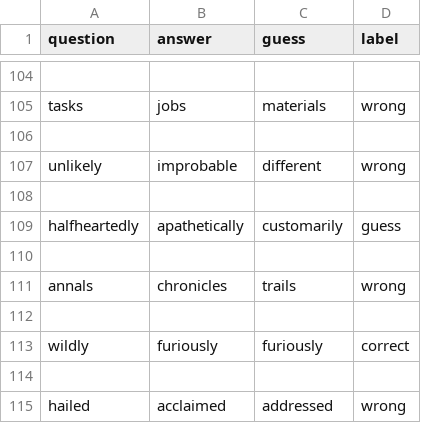
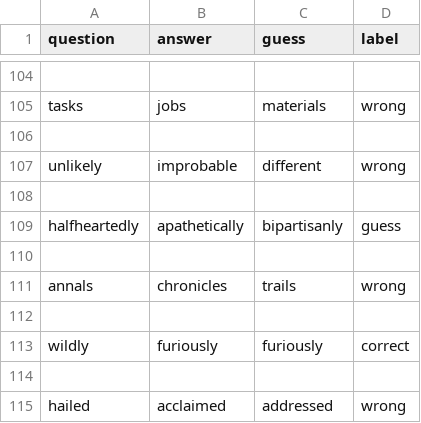
Before and after one commit to georgia1515/RoboBrains472, a CSV file: Word2Vec/glove-twitter-100-details.csv, drawn as a sheet; only a part is shown, gaps mark what is left out.

```diff
--- a/Word2Vec/glove-twitter-100-details.csv
+++ b/Word2Vec/glove-twitter-100-details.csv
@@ -108,3 +108,3 @@ unlikely,improbable,different,wrong
 
-halfheartedly,apathetically,customarily,guess
+halfheartedly,apathetically,bipartisanly,guess
 
```
Also changed, not shown: Word2Vec/analysis.csv, Word2Vec/glove-twitter-200-details.csv, 5 other files.
